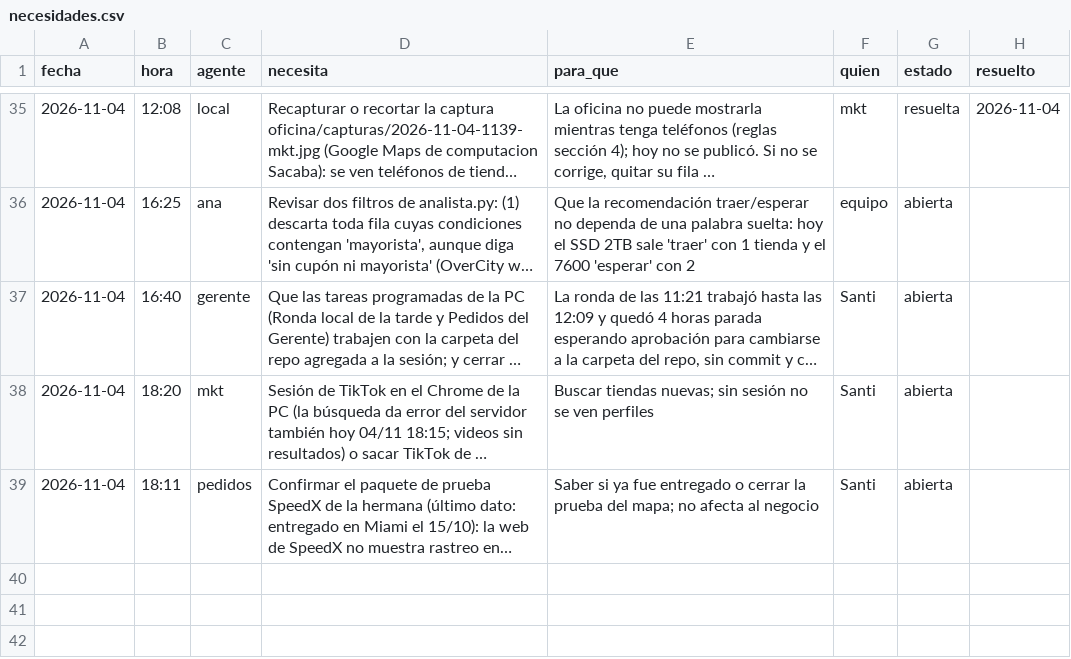
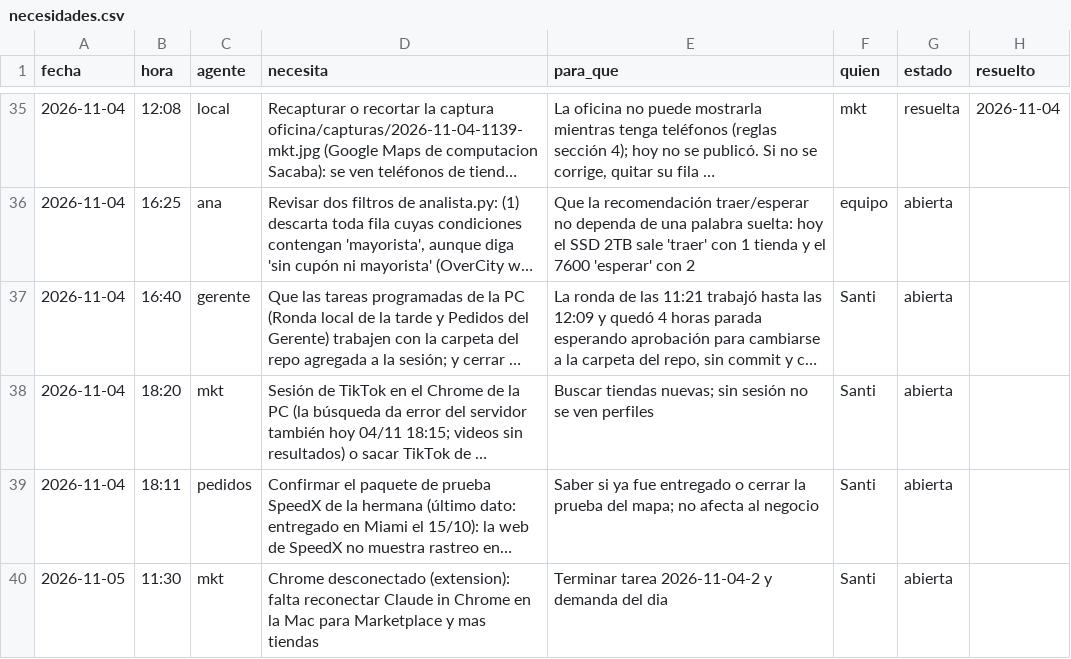
Before and after one commit to Santi491/Claude-, a CSV file: necesidades.csv, drawn as a sheet; only a part is shown, gaps mark what is left out; long unchanged cells end in …; the diff names each change by its address in the sheet, - before the commit and + after, or states it on an @@ line.

```diff
--- a/necesidades.csv
+++ b/necesidades.csv
+row 40: 2026-11-05 | 11:30 | mkt | Chrome desconectado (extension): falta reconectar Claude in Chrome en la Mac para Marketplace y mas tiendas | Terminar tarea 2026-11-04-2 y demanda del dia | Santi | abierta
```
Also changed, not shown: actividad.csv, mensajes.csv, 6 other files.
